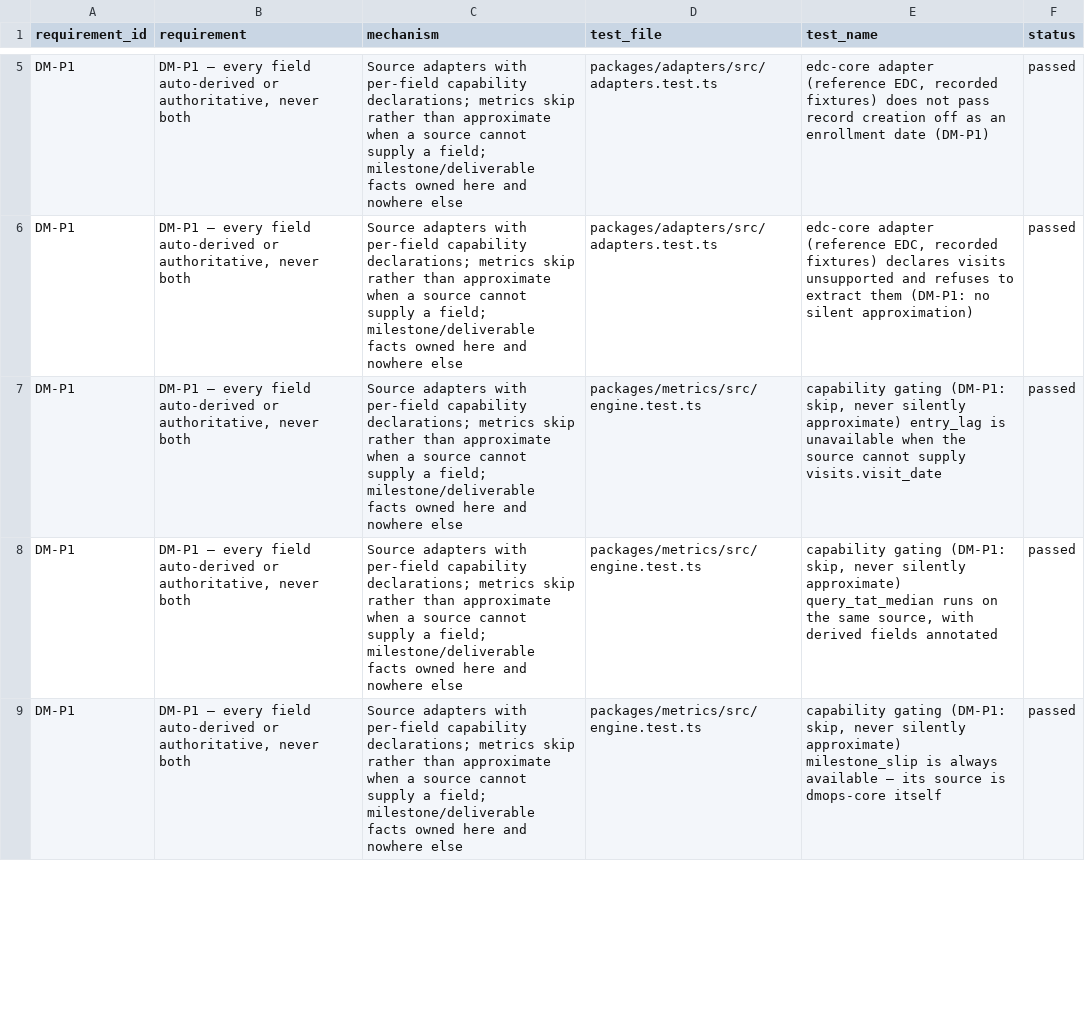
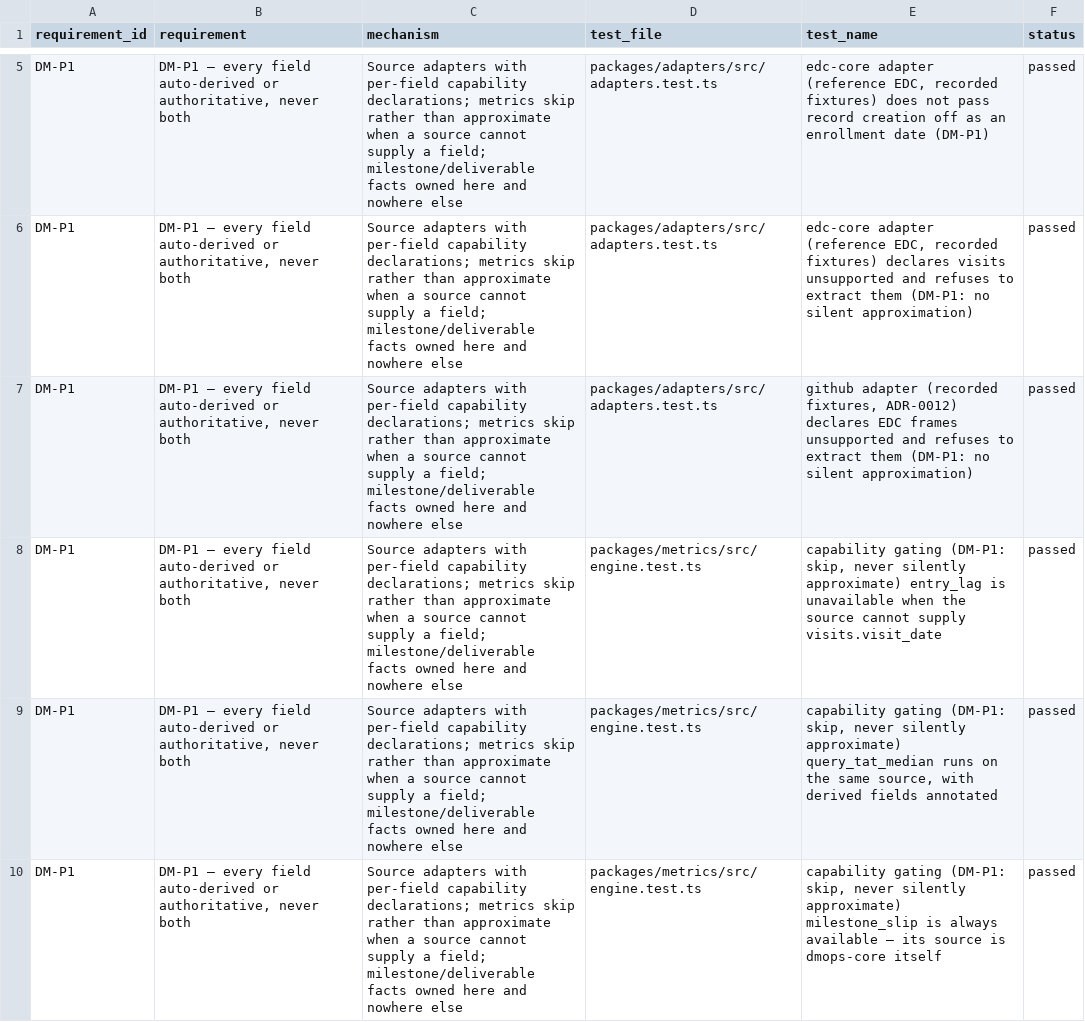
Before and after one commit to tgerke/dmops-core, a CSV file: docs/validation/traceability.csv, drawn as a sheet; only a part is shown, gaps mark what is left out; the diff covers the shown part only; the diff names each change by its address in the sheet, - before the commit and + after, or states it on an @@ line.

Commit message:
Slice 5: repository-work frames, the GitHub adapter, and the DS metric starter set (ADR-0012)
Three new normalized frames (issues, pull_requests, reviews) join the
adapter contract; capabilities fail closed so existing adapters needed no
change. The GitHub adapter declares its posture against cited documentation
(REST reference at X-GitHub-Api-Version 2026-03-10 and the published
GraphQL schema, both consulted 2026-07-30): PR state is derived from
merged_at because GitHub's own state is only open|closed, pending reviews
are excluded because they carry no submitted timestamp, and repo_key comes
from study_source config. Four DS metrics land at study grain with
DS-Q1..Q4 qualification against hand-computed fixture truth, and the
snapshot pipeline now feeds each metric from the first active source whose
capabilities cover it, so an EDC and a repository host can serve one study.

The csv fixture adapter gains the three frames so the demo and the
qualification suite flow through the same path as the DM metrics; ADR-0012's
'csv untouched' is read as fail-closed-means-no-forced-change, not a freeze.
Validation evidence and docs screenshots regenerated from live runs.

```diff
--- a/docs/validation/traceability.csv
+++ b/docs/validation/traceability.csv
+row 7: DM-P1 | DM-P1 — every field auto-derived or authoritative, never both | Source adapters with per-field capability declarations; metrics skip rather than approximate when a source cannot supply a field; milestone/deliverable facts owned here and nowhere else | packages/adapters/src/adapters.test.ts | github adapter (recorded fixtures, ADR-0012) declares EDC frames unsupported and refuses to extract them (DM-P1: no silent approximation) | passed
```
Also changed, not shown: 5 added rows and 1 edited cell elsewhere in this file, 47 other files.
